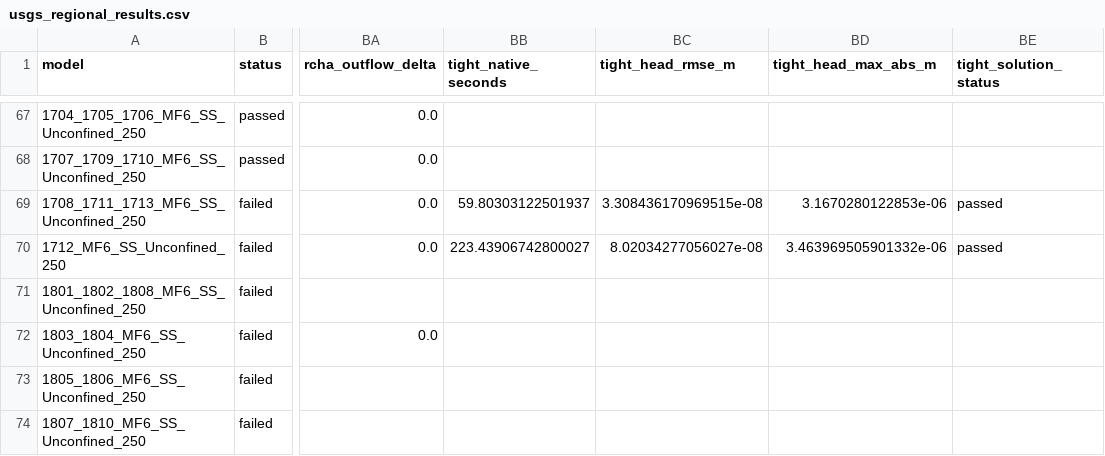
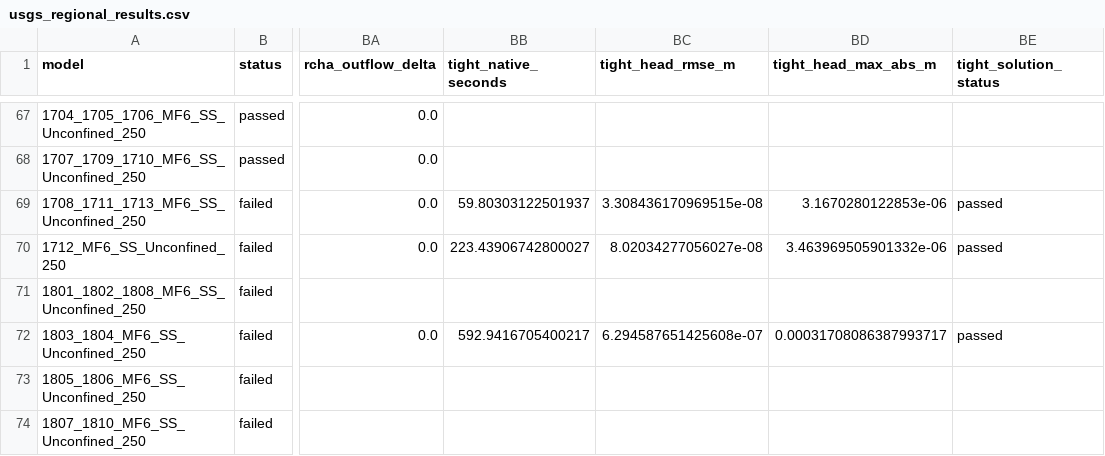
Before and after one commit to Lincoln-Environmental/DarcyWarp, a CSV file: benchmark_results/usgs_full_suite_20261127/darcywarp_qualification/usgs_regional_results.csv, drawn as a sheet; only a part is shown, gaps mark what is left out; the diff names each change by its address in the sheet, - before the commit and + after, or states it on an @@ line.

Commit message:
Update USGS tight-reference results for 1803

```diff
--- a/benchmark_results/usgs_full_suite_20261127/darcywarp_qualification/usgs_regional_results.csv
+++ b/benchmark_results/usgs_full_suite_20261127/darcywarp_qualification/usgs_regional_results.csv
-BB72 (tight_native_seconds): (empty)
+BB72 (tight_native_seconds): 592.9416705400217
-BC72 (tight_head_rmse_m): (empty)
+BC72 (tight_head_rmse_m): 6.294587651425608e-07
-BD72 (tight_head_max_abs_m): (empty)
+BD72 (tight_head_max_abs_m): 0.00031708086387993717
-BE72 (tight_solution_status): (empty)
+BE72 (tight_solution_status): passed
```
Also changed, not shown: 11 other files.
